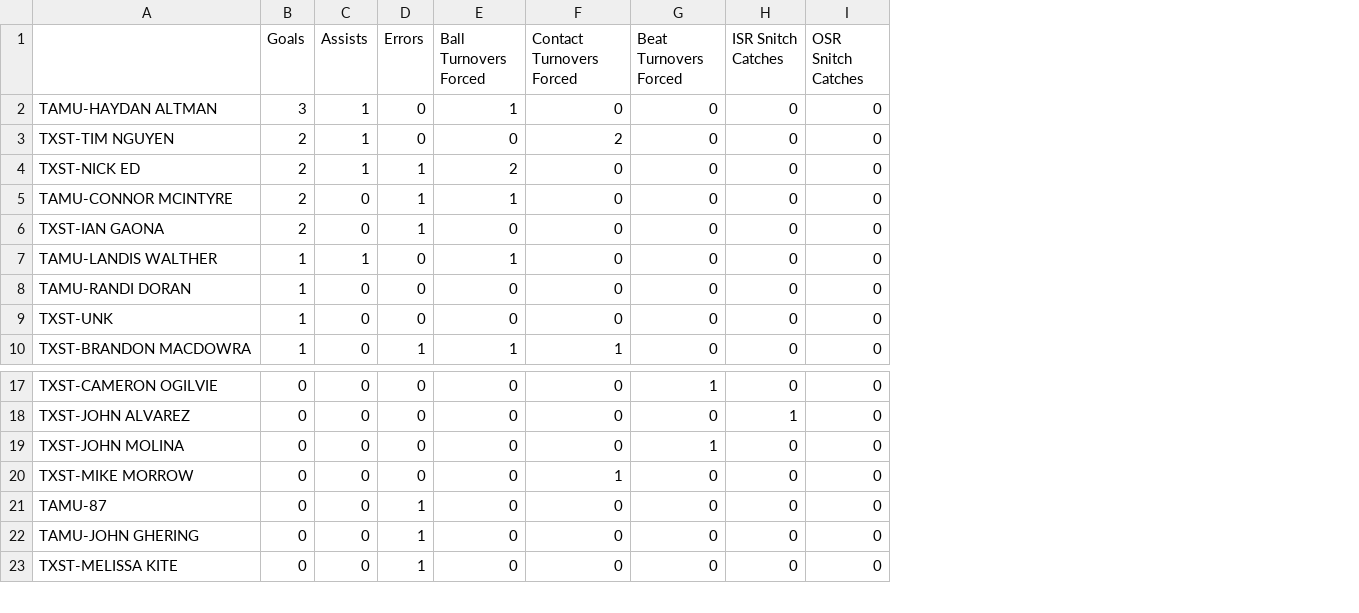
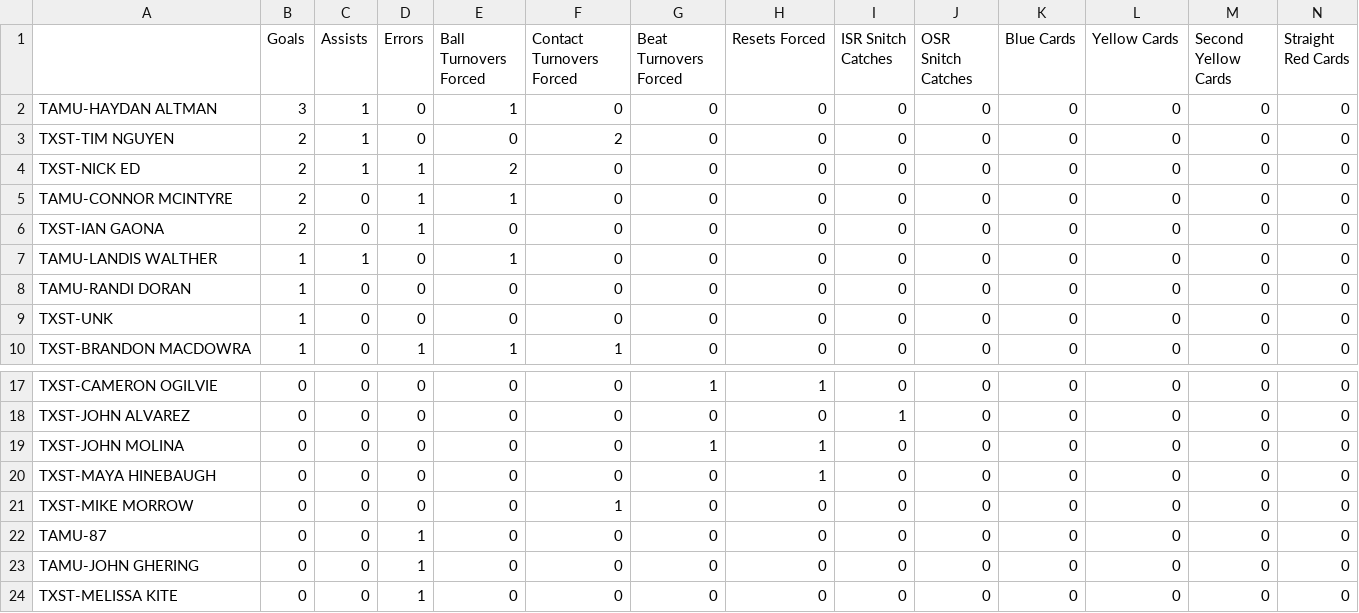
Before and after one commit to raghu-achukola/quidditch, a CSV file: live-stats/13/SWRC/TXST_TAMU_stats.csv, drawn as a sheet; only a part is shown, gaps mark what is left out; the diff names each change by its address in the sheet, - before the commit and + after, or states it on an @@ line.

```diff
--- a/live-stats/13/SWRC/TXST_TAMU_stats.csv
+++ b/live-stats/13/SWRC/TXST_TAMU_stats.csv
+column H (Resets Forced), rows 2-10: all 0; rows 17-19: 1 | 0 | 1; rows 21-24: all 0
+column K (Blue Cards), rows 2-10: all 0; rows 17-19: all 0; rows 21-24: all 0
+column L (Yellow Cards), rows 2-10: all 0; rows 17-19: all 0; rows 21-24: all 0
+column M (Second Yellow Cards), rows 2-10: all 0; rows 17-19: all 0; rows 21-24: all 0
+column N (Straight Red Cards), rows 2-10: all 0; rows 17-19: all 0; rows 21-24: all 0
+row 20: TXST-MAYA HINEBAUGH | 0 | 0 | 0 | 0 | 0 | 0 | 1 | 0 | 0 | 0 | 0 | 0 | 0
```
Also changed, not shown: live-stats/12/USQCup/TEXAS_UMD_stats.csv, live-stats/13/SWRC/TEXAS_TXST_stats.csv, 13 other files.
